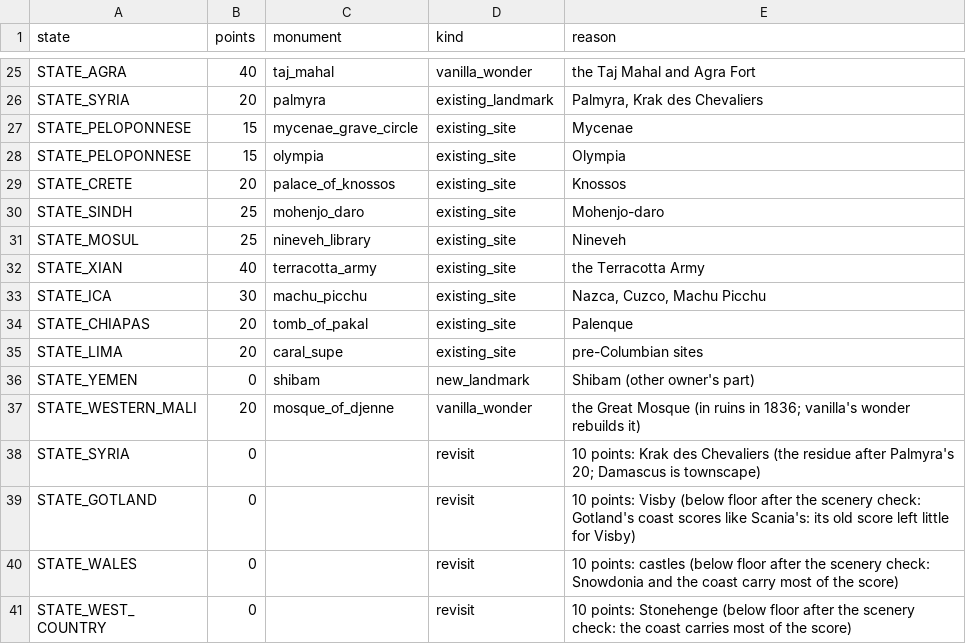
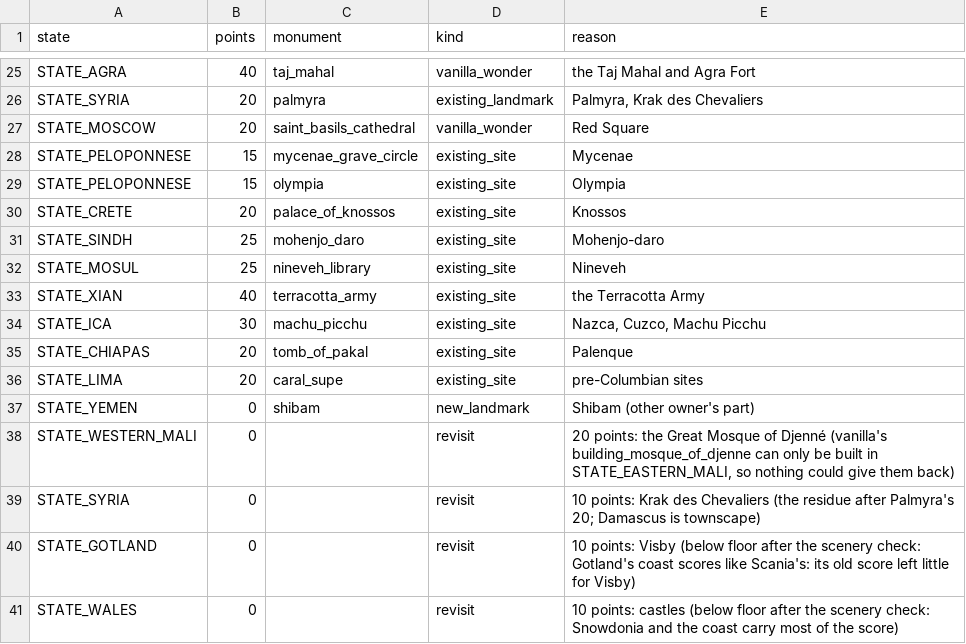
Before and after one commit to jakeOmega/Vic3TimelineExtended, a CSV file: scripts/generators/data/tourism_heritage_moves.csv, drawn as a sheet; only a part is shown, gaps mark what is left out; the shorter side is filled out with more unchanged rows; removed rows and columns are numbered as before the commit, all else as after; the diff names each change by its address in the sheet, - before the commit and + after, or states it on an @@ line.

```diff
--- a/scripts/generators/data/tourism_heritage_moves.csv
+++ b/scripts/generators/data/tourism_heritage_moves.csv
+row 27: STATE_MOSCOW | 20 | saint_basils_cathedral | vanilla_wonder | Red Square
-row 37: STATE_WESTERN_MALI | 20 | mosque_of_djenne | vanilla_wonder | the Great Mosque (in ruins in 1836; vanilla's wonder rebuilds it)
+row 38: STATE_WESTERN_MALI | 0 |  | revisit | 20 points: the Great Mosque of Djenné (vanilla's building_mosque_of_djenne can only be built in STATE_EASTERN_MALI, so nothing could give them back)
```
Also changed, not shown: docs/superpowers/specs/2026-10-23-tourism-heritage-moves.csv, 12 other files.
